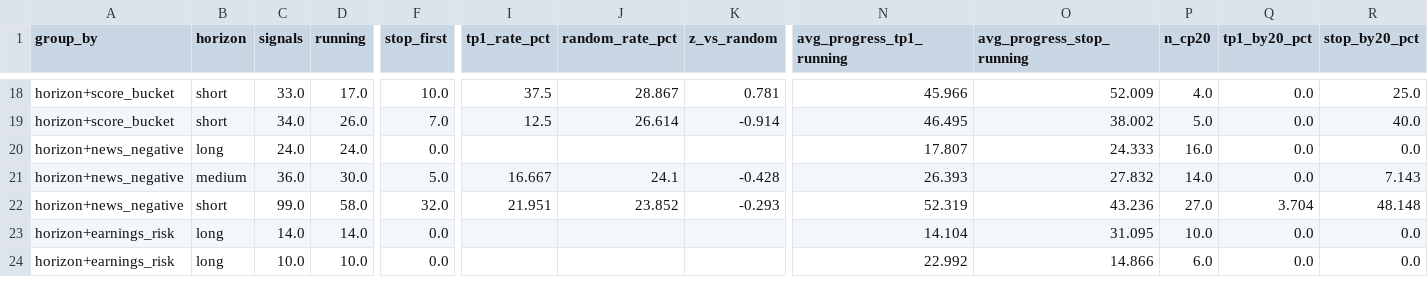
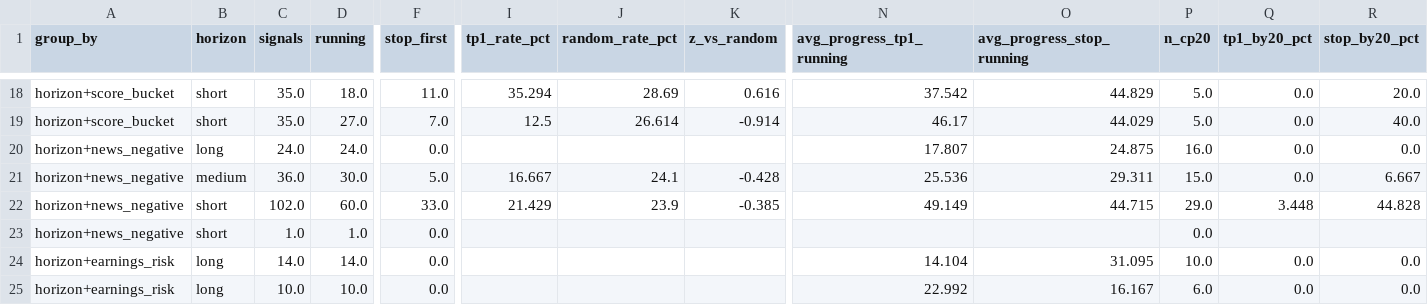
Before and after one commit to JoaoCasalao/wyckoff_scanner, a CSV file: experiment/summary.csv, drawn as a sheet; only a part is shown, gaps mark what is left out; addresses are those after the commit; rows hold the shown columns only; the diff covers the shown part only; the diff names each change by its address in the sheet, - before the commit and + after, or states it on an @@ line.

```diff
--- a/experiment/summary.csv
+++ b/experiment/summary.csv
-C18 (signals): 33.0
+C18 (signals): 35.0
-D18 (running): 17.0
+D18 (running): 18.0
-F18 (stop_first): 10.0
+F18 (stop_first): 11.0
-I18 (tp1_rate_pct): 37.5
+I18 (tp1_rate_pct): 35.294
-J18 (random_rate_pct): 28.867
+J18 (random_rate_pct): 28.69
-K18 (z_vs_random): 0.781
+K18 (z_vs_random): 0.616
-N18 (avg_progress_tp1_running): 45.966
+N18 (avg_progress_tp1_running): 37.542
-O18 (avg_progress_stop_running): 52.009
+O18 (avg_progress_stop_running): 44.829
-P18 (n_cp20): 4.0
+P18 (n_cp20): 5.0
-R18 (stop_by20_pct): 25.0
+R18 (stop_by20_pct): 20.0
-C19 (signals): 34.0
+C19 (signals): 35.0
-D19 (running): 26.0
+D19 (running): 27.0
-N19 (avg_progress_tp1_running): 46.495
+N19 (avg_progress_tp1_running): 46.17
-O19 (avg_progress_stop_running): 38.002
+O19 (avg_progress_stop_running): 44.029
-O20 (avg_progress_stop_running): 24.333
+O20 (avg_progress_stop_running): 24.875
-N21 (avg_progress_tp1_running): 26.393
+N21 (avg_progress_tp1_running): 25.536
-O21 (avg_progress_stop_running): 27.832
+O21 (avg_progress_stop_running): 29.311
-P21 (n_cp20): 14.0
+P21 (n_cp20): 15.0
-R21 (stop_by20_pct): 7.143
+R21 (stop_by20_pct): 6.667
-C22 (signals): 99.0
+C22 (signals): 102.0
-D22 (running): 58.0
+D22 (running): 60.0
-F22 (stop_first): 32.0
+F22 (stop_first): 33.0
-I22 (tp1_rate_pct): 21.951
+I22 (tp1_rate_pct): 21.429
-J22 (random_rate_pct): 23.852
+J22 (random_rate_pct): 23.9
-K22 (z_vs_random): -0.293
+K22 (z_vs_random): -0.385
-N22 (avg_progress_tp1_running): 52.319
+N22 (avg_progress_tp1_running): 49.149
-O22 (avg_progress_stop_running): 43.236
+O22 (avg_progress_stop_running): 44.715
-P22 (n_cp20): 27.0
+P22 (n_cp20): 29.0
-Q22 (tp1_by20_pct): 3.704
+Q22 (tp1_by20_pct): 3.448
-R22 (stop_by20_pct): 48.148
+R22 (stop_by20_pct): 44.828
+row 23: horizon+news_negative | short | 1.0 | 1.0 | 0.0 |  |  |  |  |  | 0.0
-O25 (avg_progress_stop_running): 14.866
+O25 (avg_progress_stop_running): 16.167
```
Also changed, not shown: 79 edited cells elsewhere in this file, experiment/signals.csv, 5 other files.
